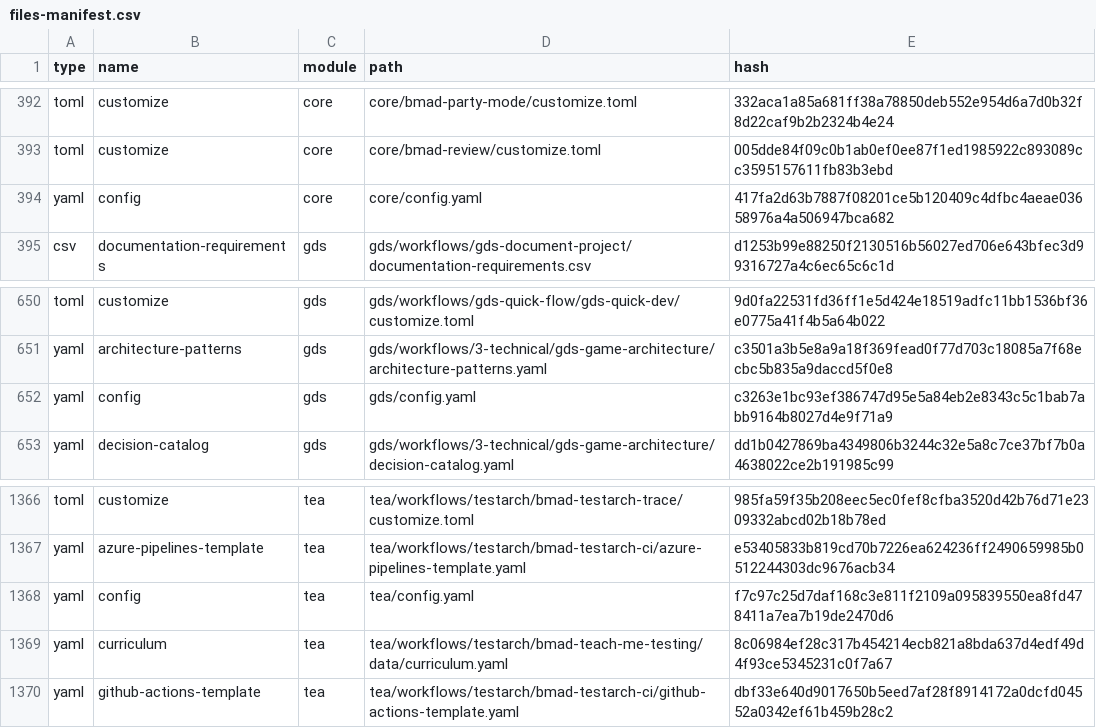
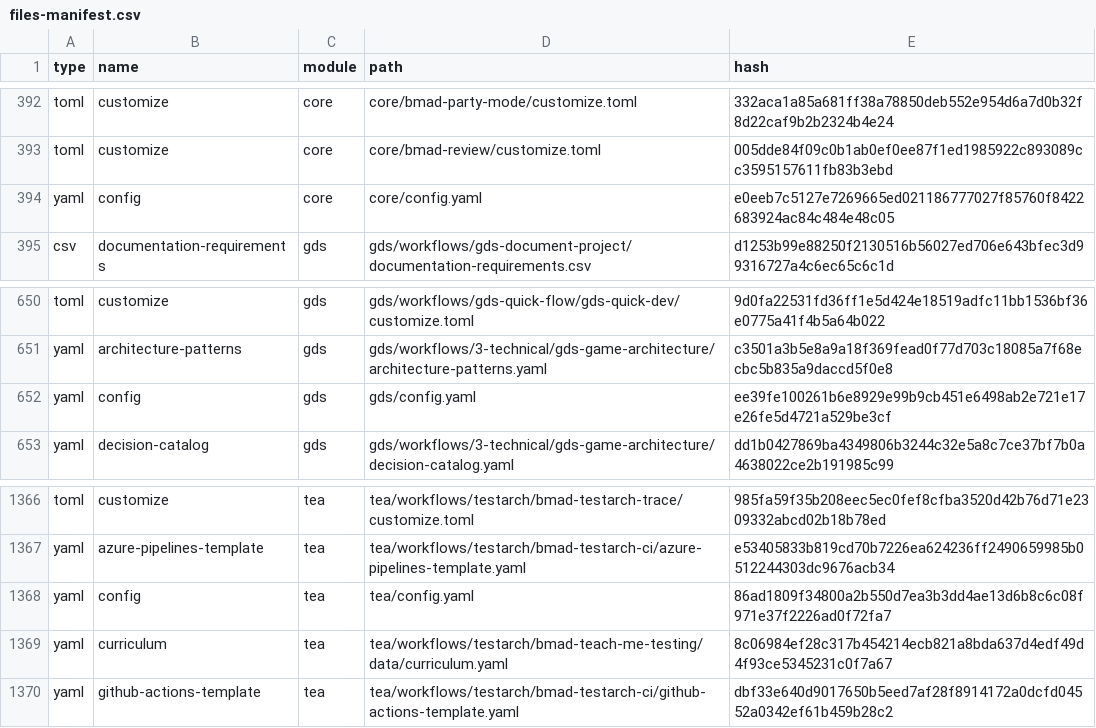
Before and after one commit to joseotue/VolleyBet, a CSV file: _bmad/_config/files-manifest.csv, drawn as a sheet; only a part is shown, gaps mark what is left out; the diff covers the shown part only.

```diff
--- a/_bmad/_config/files-manifest.csv
+++ b/_bmad/_config/files-manifest.csv
@@ -393,3 +393,3 @@ type,name,module,path,hash
 "toml","customize","core","core/bmad-review/customize.toml","005dde84f09c0b1ab0ef0ee87f1ed1985922c893089cc3595157611fb83b3ebd"
-"yaml","config","core","core/config.yaml","417fa2d63b7887f08201ce5b120409c4dfbc4aeae03658976a4a506947bca682"
+"yaml","config","core","core/config.yaml","e0eeb7c5127e7269665ed021186777027f85760f8422683924ac84c484e48c05"
 "csv","documentation-requirements","gds","gds/workflows/gds-document-project/documentation-requirements.csv","d1253b99e88250f2130516b56027ed706e643bfec3d99316727a4c6ec65c6c1d"
@@ -651,3 +651,3 @@ type,name,module,path,hash
 "yaml","architecture-patterns","gds","gds/workflows/3-technical/gds-game-architecture/architecture-patterns.yaml","c3501a3b5e8a9a18f369fead0f77d703c18085a7f68ecbc5b835a9daccd5f0e8"
-"yaml","config","gds","gds/config.yaml","c3263e1bc93ef386747d95e5a84eb2e8343c5c1bab7abb9164b8027d4e9f71a9"
+"yaml","config","gds","gds/config.yaml","ee39fe100261b6e8929e99b9cb451e6498ab2e721e17e26fe5d4721a529be3cf"
 "yaml","decision-catalog","gds","gds/workflows/3-technical/gds-game-architecture/decision-catalog.yaml","dd1b0427869ba4349806b3244c32e5a8c7ce37bf7b0a4638022ce2b191985c99"
@@ -1367,3 +1367,3 @@ type,name,module,path,hash
 "yaml","azure-pipelines-template","tea","tea/workflows/testarch/bmad-testarch-ci/azure-pipelines-template.yaml","e53405833b819cd70b7226ea624236ff2490659985b0512244303dc9676acb34"
-"yaml","config","tea","tea/config.yaml","f7c97c25d7daf168c3e811f2109a095839550ea8fd478411a7ea7b19de2470d6"
+"yaml","config","tea","tea/config.yaml","86ad1809f34800a2b550d7ea3b3dd4ae13d6b8c6c08f971e37f2226ad0f72fa7"
 "yaml","curriculum","tea","tea/workflows/testarch/bmad-teach-me-testing/data/curriculum.yaml","8c06984ef28c317b454214ecb821a8bda637d4edf49d4f93ce5345231c0f7a67"
```
Also changed, not shown: 7 edited cells elsewhere in this file, 19 other files.
